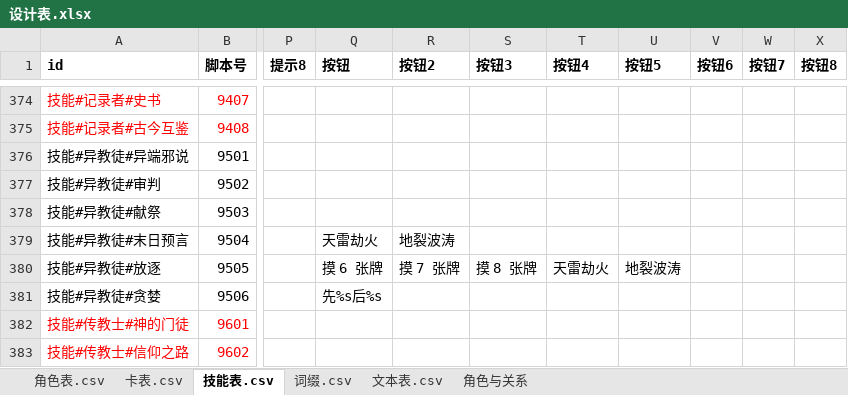
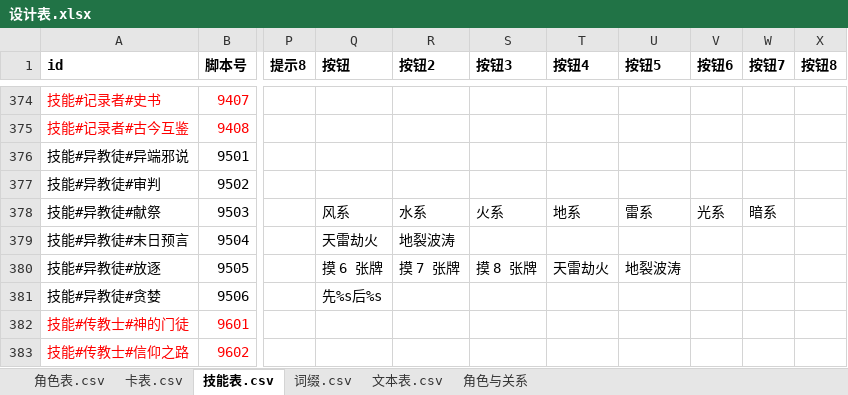
Before and after one commit to johnnash2017/xianyu_xingbei, an Excel workbook: Table/Design/设计表.xlsx, sheet 技能表.csv, drawn as a sheet; only a part is shown, gaps mark what is left out; values as stored, in another font and other column widths than the file's, no borders; the diff names each change by its address in the sheet, - before the commit and + after, or states it on an @@ line.

```diff
--- a/Table/Design/设计表.xlsx (sheet 技能表.csv)
+++ b/Table/Design/设计表.xlsx (sheet 技能表.csv)
-Q378 (按钮): (empty)
+Q378 (按钮): 风系
-R378 (按钮2): (empty)
+R378 (按钮2): 水系
-S378 (按钮3): (empty)
+S378 (按钮3): 火系
-T378 (按钮4): (empty)
+T378 (按钮4): 地系
-U378 (按钮5): (empty)
+U378 (按钮5): 雷系
-V378 (按钮6): (empty)
+V378 (按钮6): 光系
-W378 (按钮7): (empty)
+W378 (按钮7): 暗系
```
Also changed, not shown: 5 other files.
